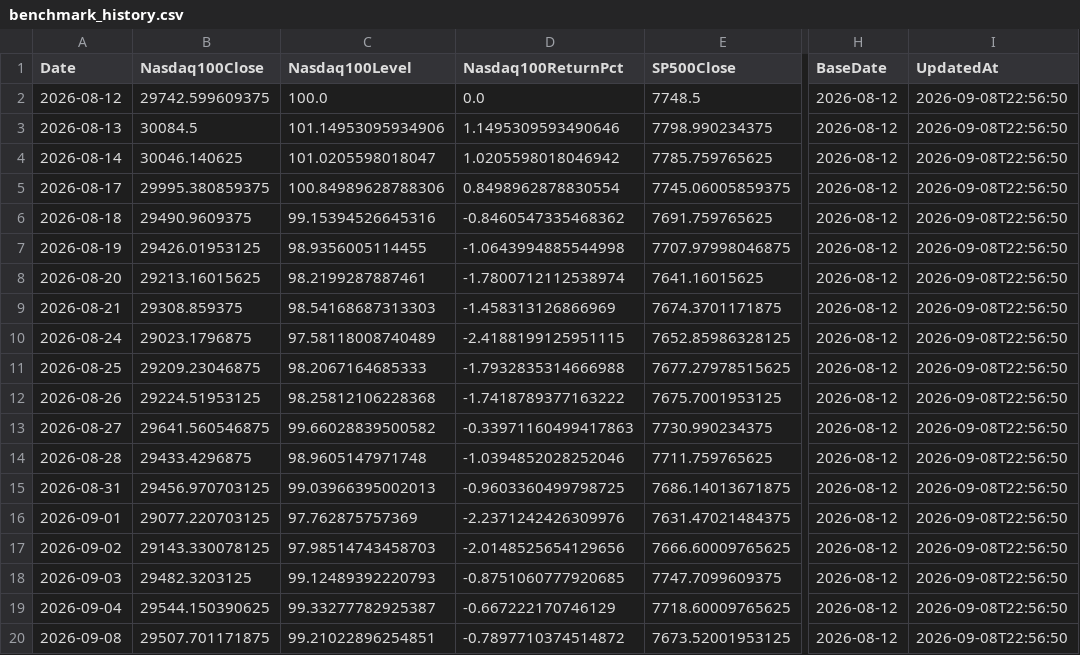
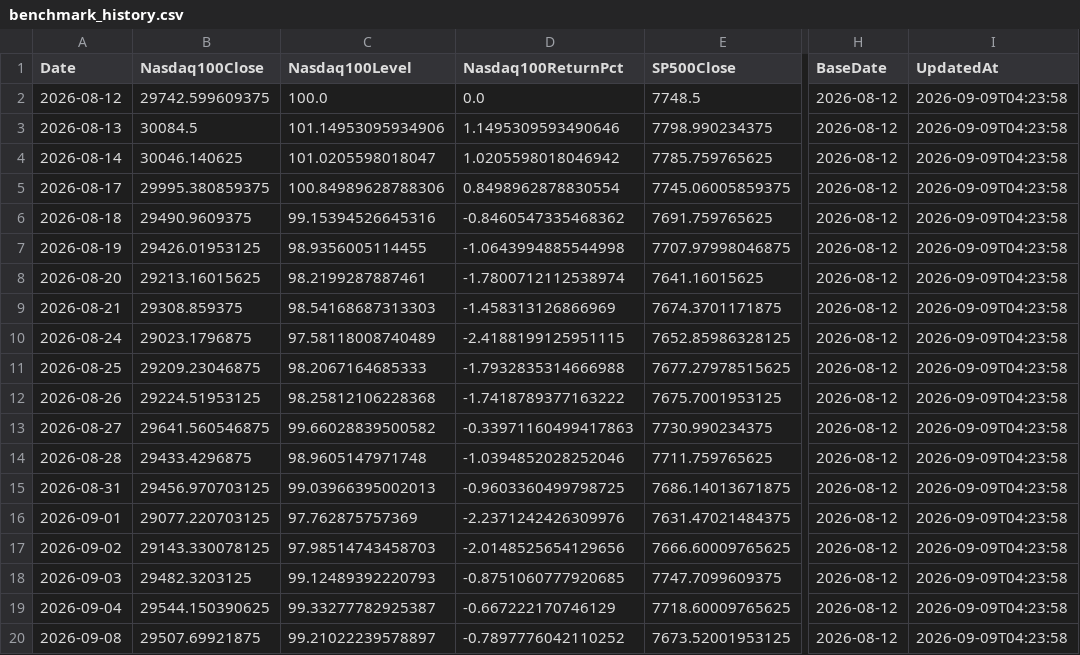
Before and after one commit to RH-102/my-index, a CSV file: data/benchmark_history.csv, drawn as a sheet; only a part is shown, gaps mark what is left out; the diff names each change by its address in the sheet, - before the commit and + after, or states it on an @@ line.

```diff
--- a/data/benchmark_history.csv
+++ b/data/benchmark_history.csv
-I2:I20 (UpdatedAt): 2026-09-08T22:56:50
+I2:I20 (UpdatedAt): 2026-09-09T04:23:58
-B20 (Nasdaq100Close): 29507.701171875
+B20 (Nasdaq100Close): 29507.69921875
-C20 (Nasdaq100Level): 99.21022896254851
+C20 (Nasdaq100Level): 99.21022239578897
-D20 (Nasdaq100ReturnPct): -0.7897710374514872
+D20 (Nasdaq100ReturnPct): -0.7897776042110252
```
Also changed, not shown: data/index_history.csv, data/risk_dashboard.csv, 5 other files.
